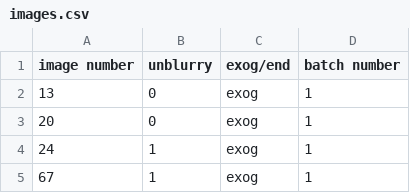
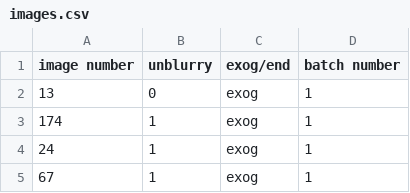
Before and after one commit to BFITeam/csr2, a CSV file: images.csv, drawn as a sheet; only a part is shown; the diff names each change by its address in the sheet, - before the commit and + after, or states it on an @@ line.

```diff
--- a/images.csv
+++ b/images.csv
-A3 (image number): 20
+A3 (image number): 174
-B3 (unblurry): 0
+B3 (unblurry): 1
```
Also changed, not shown: 2 other files.
